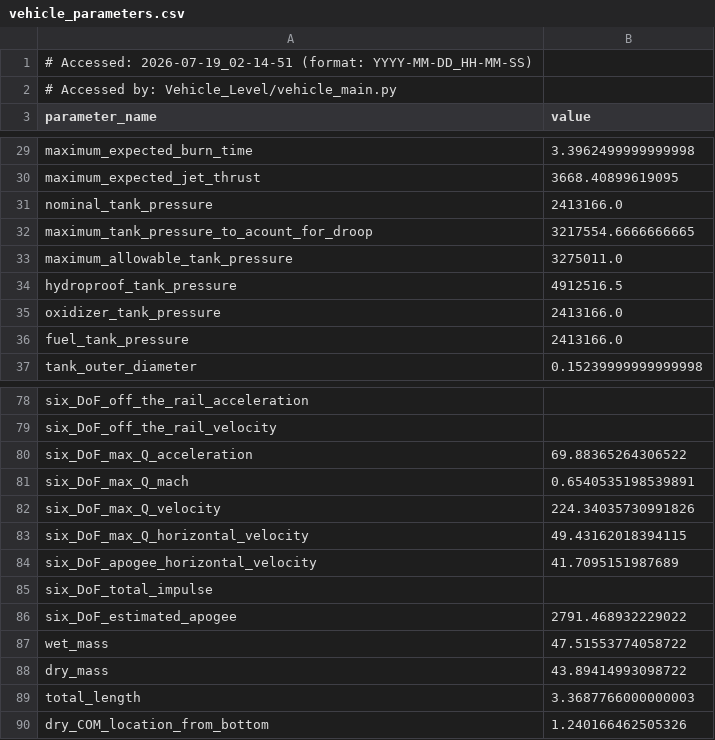
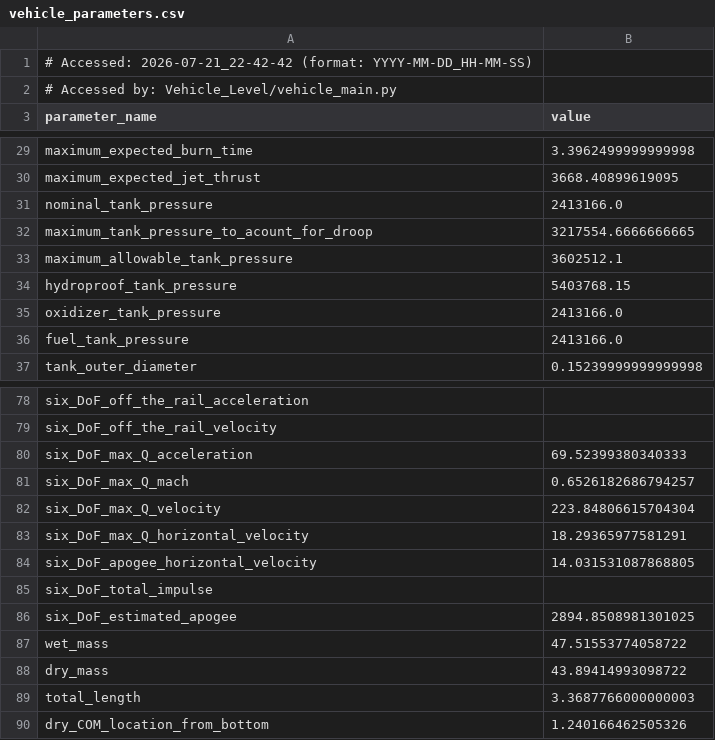
Before and after one commit to Purdue-Space-Program/PSPL_Rocket_A, a CSV file: vehicle_parameters.csv, drawn as a sheet; only a part is shown, gaps mark what is left out.

Commit message:
add pressure calculation to vehicle main

```diff
--- a/vehicle_parameters.csv
+++ b/vehicle_parameters.csv
@@ -1,2 +1,2 @@
-# Accessed: 2026-07-19_02-14-51 (format: YYYY-MM-DD_HH-MM-SS)
+# Accessed: 2026-07-21_22-42-42 (format: YYYY-MM-DD_HH-MM-SS)
 # Accessed by: Vehicle_Level/vehicle_main.py
@@ -32,4 +32,4 @@ nominal_tank_pressure,2413166.0
 maximum_tank_pressure_to_acount_for_droop,3217554.6666666665
-maximum_allowable_tank_pressure,3275011.0
-hydroproof_tank_pressure,4912516.5
+maximum_allowable_tank_pressure,3602512.1
+hydroproof_tank_pressure,5403768.15
 oxidizer_tank_pressure,2413166.0
@@ -79,9 +79,9 @@ six_DoF_off_the_rail_acceleration,
 six_DoF_off_the_rail_velocity,
-six_DoF_max_Q_acceleration,69.88365264306522
-six_DoF_max_Q_mach,0.6540535198539891
-six_DoF_max_Q_velocity,224.34035730991826
-six_DoF_max_Q_horizontal_velocity,49.43162018394115
-six_DoF_apogee_horizontal_velocity,41.7095151987689
+six_DoF_max_Q_acceleration,69.52399380340333
+six_DoF_max_Q_mach,0.6526182686794257
+six_DoF_max_Q_velocity,223.84806615704304
+six_DoF_max_Q_horizontal_velocity,18.29365977581291
+six_DoF_apogee_horizontal_velocity,14.031531087868805
 six_DoF_total_impulse,
-six_DoF_estimated_apogee,2791.468932229022
+six_DoF_estimated_apogee,2894.8508981301025
 wet_mass,47.51553774058722
```
Also changed, not shown: Structures/Structural_Loads/wet_mass_distribution.csv, 7 other files.
